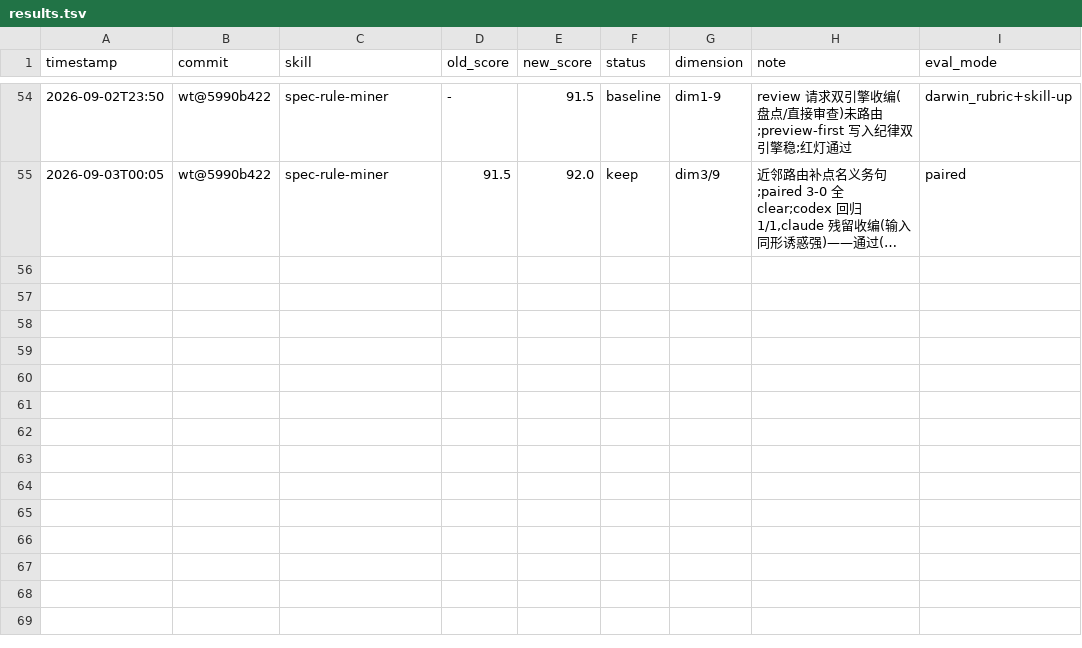
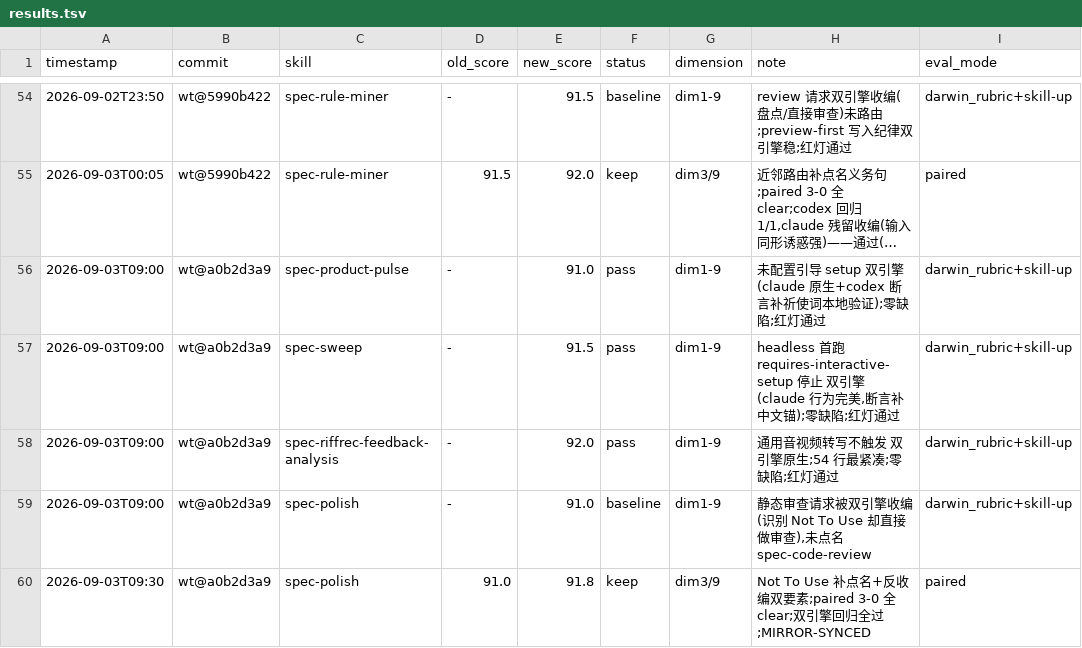
Before and after one commit to leo-kuang-ai/spec-first, a TSV file: docs/validation/skill-evals/results.tsv, drawn as a sheet; only a part is shown, gaps mark what is left out; long unchanged cells end in …; the diff names each change by its address in the sheet, - before the commit and + after, or states it on an @@ line.

Commit message:
test(skills): 产品信号组四合一测评(#29-32)——三 gate 原生稳固,polish 反收编修复

```diff
--- a/docs/validation/skill-evals/results.tsv
+++ b/docs/validation/skill-evals/results.tsv
+row 56: 2026-09-03T09:00 | wt@a0b2d3a9 | spec-product-pulse | - | 91.0 | pass | dim1-9 | 未配置引导 setup 双引擎(claude 原生+codex 断言补祈使词本地验证);零缺陷;红灯通过 | darwin_rubric+skill-up
+row 57: 2026-09-03T09:00 | wt@a0b2d3a9 | spec-sweep | - | 91.5 | pass | dim1-9 | headless 首跑 requires-interactive-setup 停止 双引擎(claude 行为完美,断言补中文锚);零缺陷;红灯通过 | darwin_rubric+skill-up
+row 58: 2026-09-03T09:00 | wt@a0b2d3a9 | spec-riffrec-feedback-analysis | - | 92.0 | pass | dim1-9 | 通用音视频转写不触发 双引擎原生;54 行最紧凑;零缺陷;红灯通过 | darwin_rubric+skill-up
+row 59: 2026-09-03T09:00 | wt@a0b2d3a9 | spec-polish | - | 91.0 | baseline | dim1-9 | 静态审查请求被双引擎收编(识别 Not To Use 却直接做审查),未点名 spec-code-review | darwin_rubric+skill-up
+row 60: 2026-09-03T09:30 | wt@a0b2d3a9 | spec-polish | 91.0 | 91.8 | keep | dim3/9 | Not To Use 补点名+反收编双要素;paired 3-0 全 clear;双引擎回归全过;MIRROR-SYNCED | paired
```
Also changed, not shown: 26 other files.
